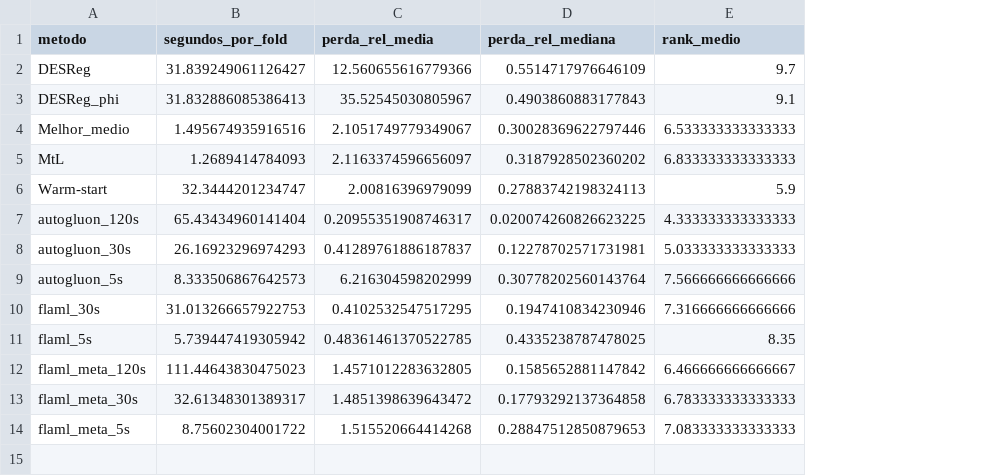
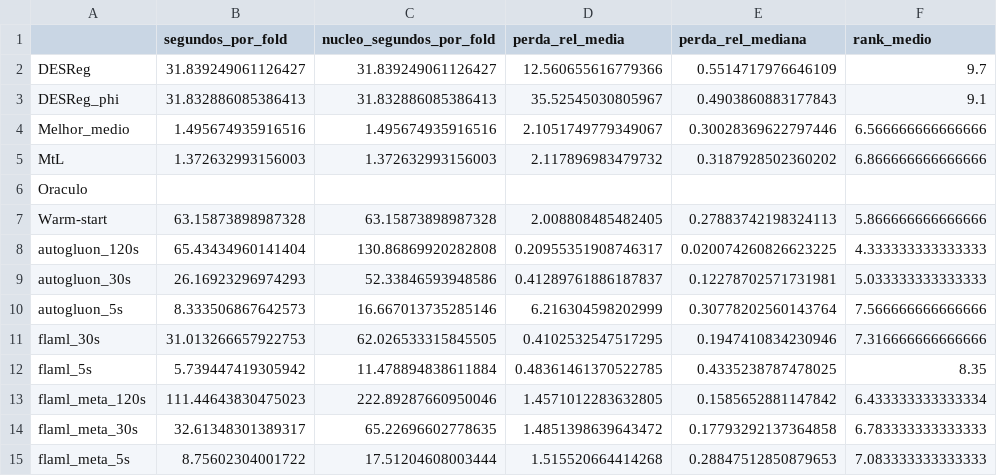
Before and after one commit to carloshendvpm/projeto01-mtl, a CSV file: pratica-04/resultados/custo_desempenho.csv, drawn as a sheet; addresses are those after the commit; the diff names each change by its address in the sheet, - before the commit and + after, or states it on an @@ line.

Commit message:
Pratica 4: meta-caracteristicas do alvo calculadas so no treino de cada fold
Corrige o vazamento do fold de teste nas meta-caracteristicas da MtL e do
Warm-start, com testes de isolamento e as analises de sensibilidade. Traz de
main os modulos de complexidade usados no calculo por fold. Os resultados da
versao anterior ficam em pratica-04/resultados/versao_1/.

```diff
--- a/pratica-04/resultados/custo_desempenho.csv
+++ b/pratica-04/resultados/custo_desempenho.csv
+column C (nucleo_segundos_por_fold), rows 2-5: 31.839249061126427 | 31.832886085386413 | 1.495674935916516 | 1.372632993156003; rows 7-15: 63.15873898987328 | 130.86869920282808 | 52.33846593948586 | 16.667013735285146 | 62.026533315845505 | 11.478894838611884 | 222.89287660950046 | 65.22696602778635 | 17.51204608003444
-A1: metodo
+A1: (empty)
-F4 (rank_medio): 6.533333333333333
+F4 (rank_medio): 6.566666666666666
-B5 (segundos_por_fold): 1.2689414784093
+B5 (segundos_por_fold): 1.372632993156003
-D5 (perda_rel_media): 2.1163374596656097
+D5 (perda_rel_media): 2.117896983479732
-F5 (rank_medio): 6.833333333333333
+F5 (rank_medio): 6.866666666666666
+row 6: Oraculo
-B7 (segundos_por_fold): 32.3444201234747
+B7 (segundos_por_fold): 63.15873898987328
-D7 (perda_rel_media): 2.00816396979099
+D7 (perda_rel_media): 2.008808485482405
-F7 (rank_medio): 5.9
+F7 (rank_medio): 5.866666666666666
-F13 (rank_medio): 6.466666666666667
+F13 (rank_medio): 6.433333333333334
```
Also changed, not shown: pratica-04/resultados/friedman.csv, pratica-04/resultados/nemenyi_5s.csv, 51 other files.
